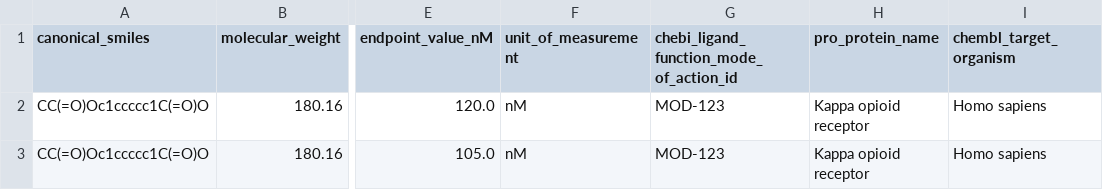
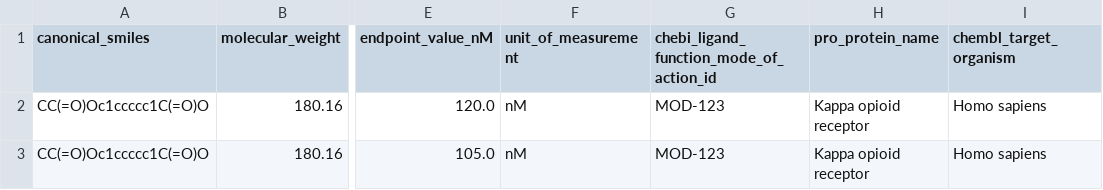
Before and after one commit to OpioidDrugOntology/odo-data-portal-code, a CSV file: data/aggregate_demo_input.csv, drawn as a sheet; only a part is shown, gaps mark what is left out; the diff names each change by its address in the sheet, - before the commit and + after, or states it on an @@ line.

Commit message:
Fix header: remove spaces from chebi_ligand_function_mode_of_action_id

```diff
--- a/data/aggregate_demo_input.csv
+++ b/data/aggregate_demo_input.csv
-G1: chebi_ligand_ function_mode_ of_action_id
+G1: chebi_ligand_function_mode_of_action_id
```
